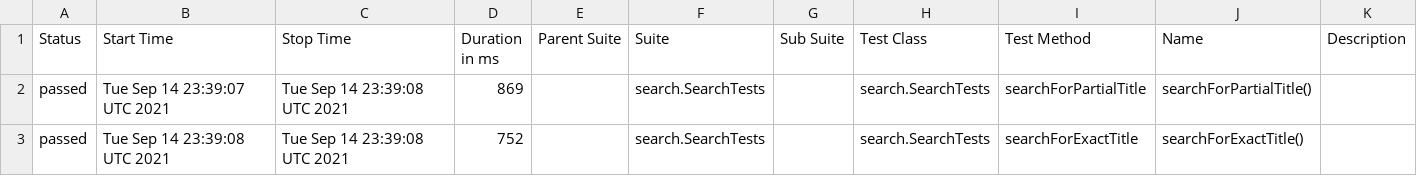
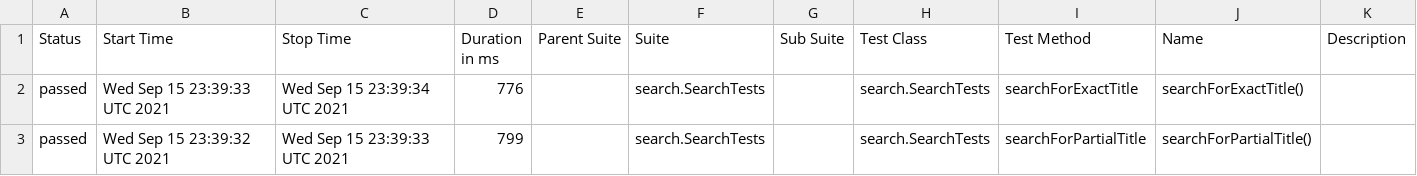
Before and after one commit to reinaldorossetti/playwright-java, a CSV file: chromium/data/suites.csv, drawn as a sheet.

```diff
--- a/chromium/data/suites.csv
+++ b/chromium/data/suites.csv
@@ -1,3 +1,3 @@
 "Status","Start Time","Stop Time","Duration in ms","Parent Suite","Suite","Sub Suite","Test Class","Test Method","Name","Description"
-"passed","Tue Sep 14 23:39:07 UTC 2021","Tue Sep 14 23:39:08 UTC 2021","869","","search.SearchTests","","search.SearchTests","searchForPartialTitle","searchForPartialTitle()",""
-"passed","Tue Sep 14 23:39:08 UTC 2021","Tue Sep 14 23:39:08 UTC 2021","752","","search.SearchTests","","search.SearchTests","searchForExactTitle","searchForExactTitle()",""
+"passed","Wed Sep 15 23:39:33 UTC 2021","Wed Sep 15 23:39:34 UTC 2021","776","","search.SearchTests","","search.SearchTests","searchForExactTitle","searchForExactTitle()",""
+"passed","Wed Sep 15 23:39:32 UTC 2021","Wed Sep 15 23:39:33 UTC 2021","799","","search.SearchTests","","search.SearchTests","searchForPartialTitle","searchForPartialTitle()",""
```
Also changed, not shown: 17 other files.
